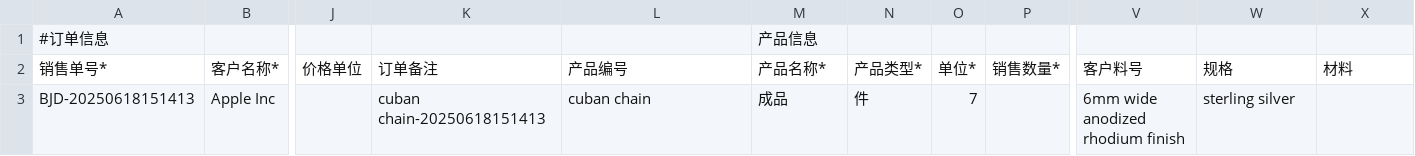
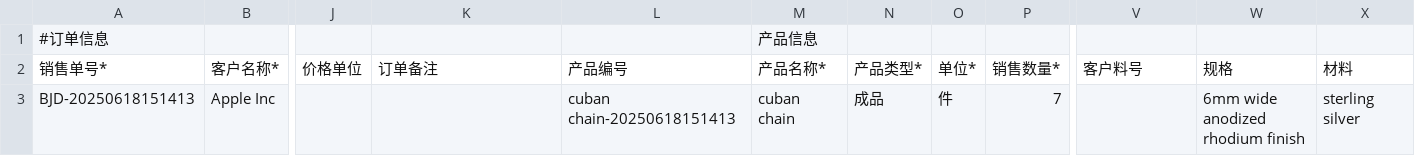
Before and after one commit to SpaceshipxDev/yeabitch, a CSV file: erp_import_ready.csv, drawn as a sheet; only a part is shown, gaps mark what is left out; the diff names each change by its address in the sheet, - before the commit and + after, or states it on an @@ line.

```diff
--- a/erp_import_ready.csv
+++ b/erp_import_ready.csv
-K3: cuban chain-20250618151413
+K3: (empty)
-L3: cuban chain
+L3: cuban chain-20250618151413
-M3: 成品
+M3: cuban chain
-N3: 件
+N3: 成品
-O3: 7
+O3: 件
-P3: (empty)
+P3: 7
-V3: 6mm wide anodized rhodium finish
+V3: (empty)
-W3: sterling silver
+W3: 6mm wide anodized rhodium finish
-X3: (empty)
+X3: sterling silver
```
Also changed, not shown: 1 other file.
